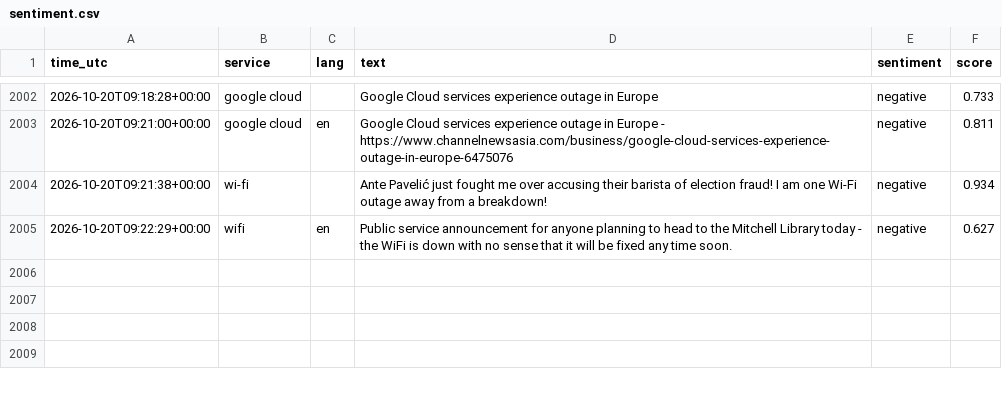
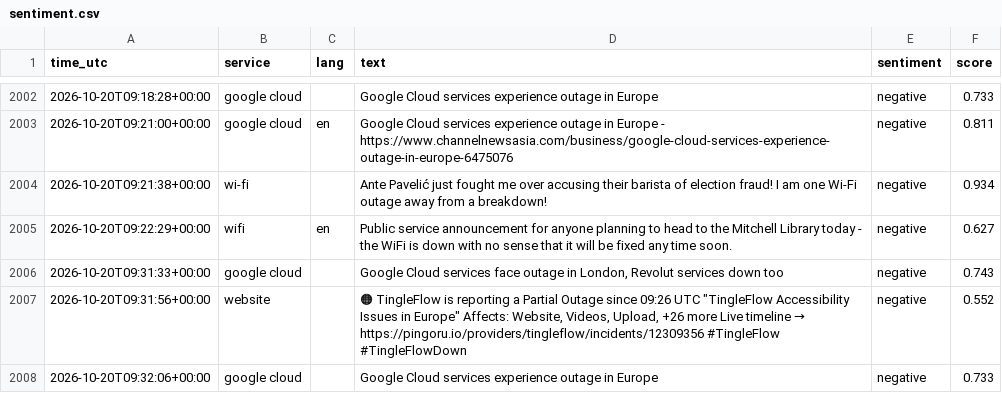
Before and after one commit to 8Y12N/ai4g-portfolio-Yazan_Nemo, a CSV file: Term 1/Week 6/hackathon/data/sentiment.csv, drawn as a sheet; only a part is shown, gaps mark what is left out.

```diff
--- a/Term 1/Week 6/hackathon/data/sentiment.csv
+++ b/Term 1/Week 6/hackathon/data/sentiment.csv
@@ -2022 +2022,4 @@ time_utc,service,lang,text,sentiment,score
 2026-10-20T09:22:29+00:00,wifi,en,Public service announcement for anyone planning to head to the Mitchell Library today - the WiFi is down with no sense that it will be fixed any time soon.,negative,0.627
+2026-10-20T09:31:33+00:00,google cloud,,"Google Cloud services face outage in London, Revolut services down too",negative,0.743
+2026-10-20T09:31:56+00:00,website,,"🟠 TingleFlow is reporting a Partial Outage since 09:26 UTC  ""TingleFlow Accessibility Issues in Europe""  Affects: Website, Videos, Upload, +26 more  Live timeline → https://pingoru.io/providers/tingleflow/incidents/12309356  #TingleFlow #TingleFlowDown",negative,0.552
+2026-10-20T09:32:06+00:00,google cloud,,Google Cloud services experience outage in Europe,negative,0.733
```
Also changed, not shown: Term 1/Week 6/hackathon/data/posts.csv, 1 other file.
